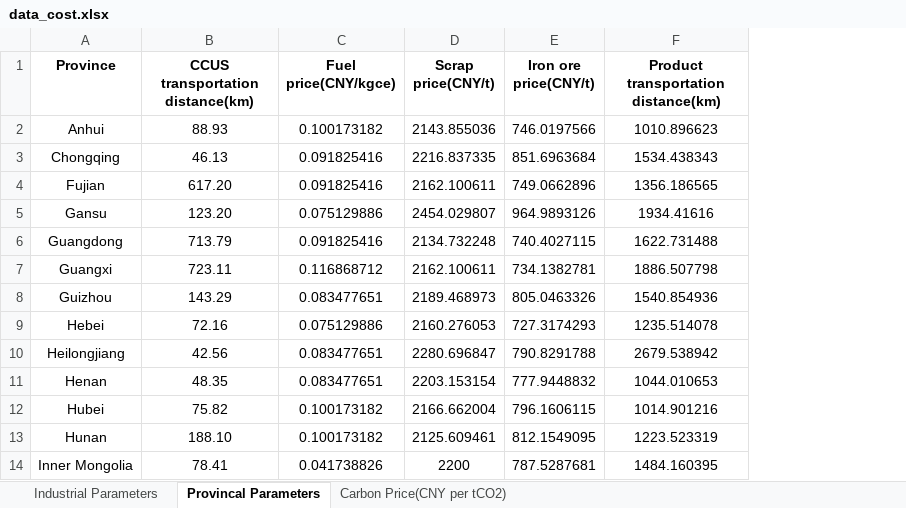
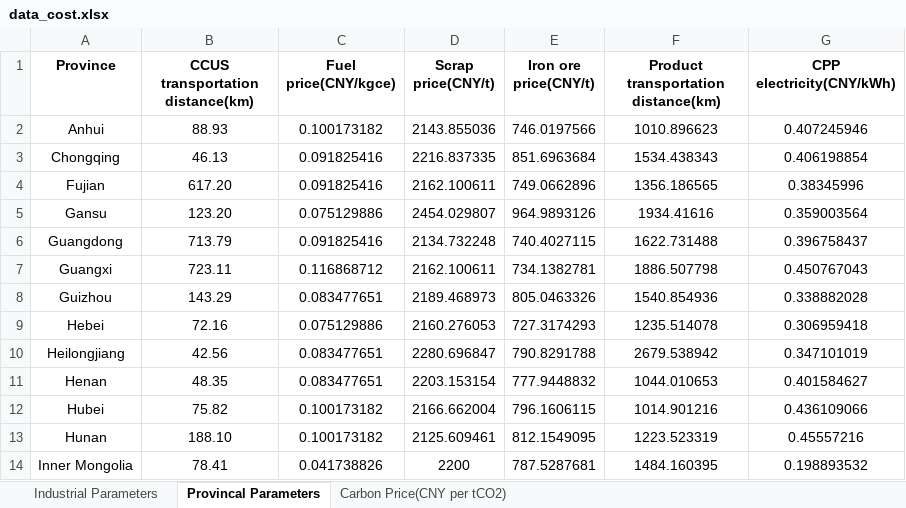
Before and after one commit to zzzzty29/China-s-Iron-and-Steel-Industry-Decarbonization-Model, an Excel workbook: data_cost.xlsx, sheet Provincal Parameters, drawn as a sheet; only a part is shown; values as stored, in another font and other column widths than the file's, no borders; the diff names each change by its address in the sheet, - before the commit and + after, or states it on an @@ line.

Commit message:
Add files via upload
20260309
New Sheet in data_cost

```diff
--- a/data_cost.xlsx (sheet Provincal Parameters)
+++ b/data_cost.xlsx (sheet Provincal Parameters)
+column G (CPP electricity(CNY/kWh)), rows 2-14: 0.407245946 | 0.406198854 | 0.38345996 | 0.359003564 | 0.396758437 | 0.450767043 | 0.338882028 | 0.306959418 | 0.347101019 | 0.401584627 | 0.436109066 | 0.45557216 | 0.198893532
```
